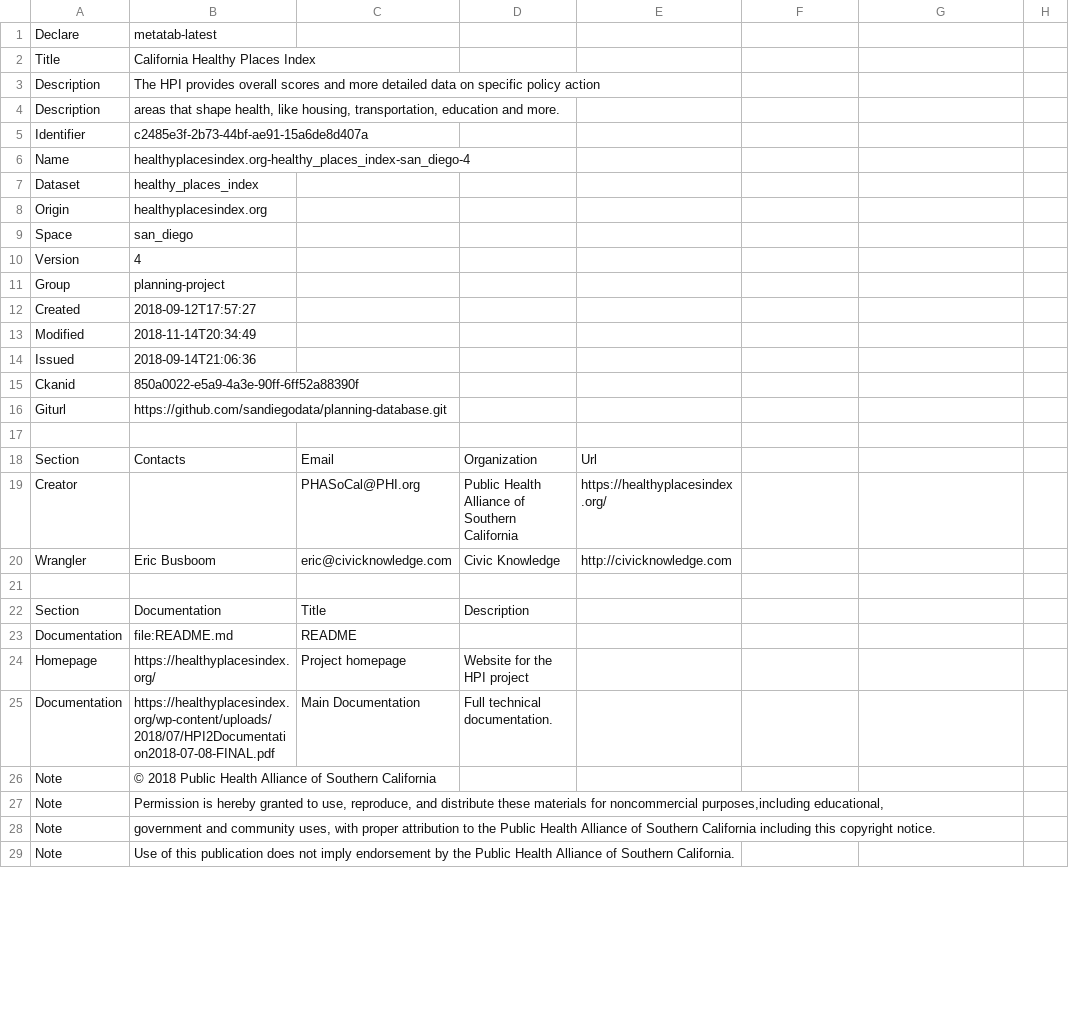
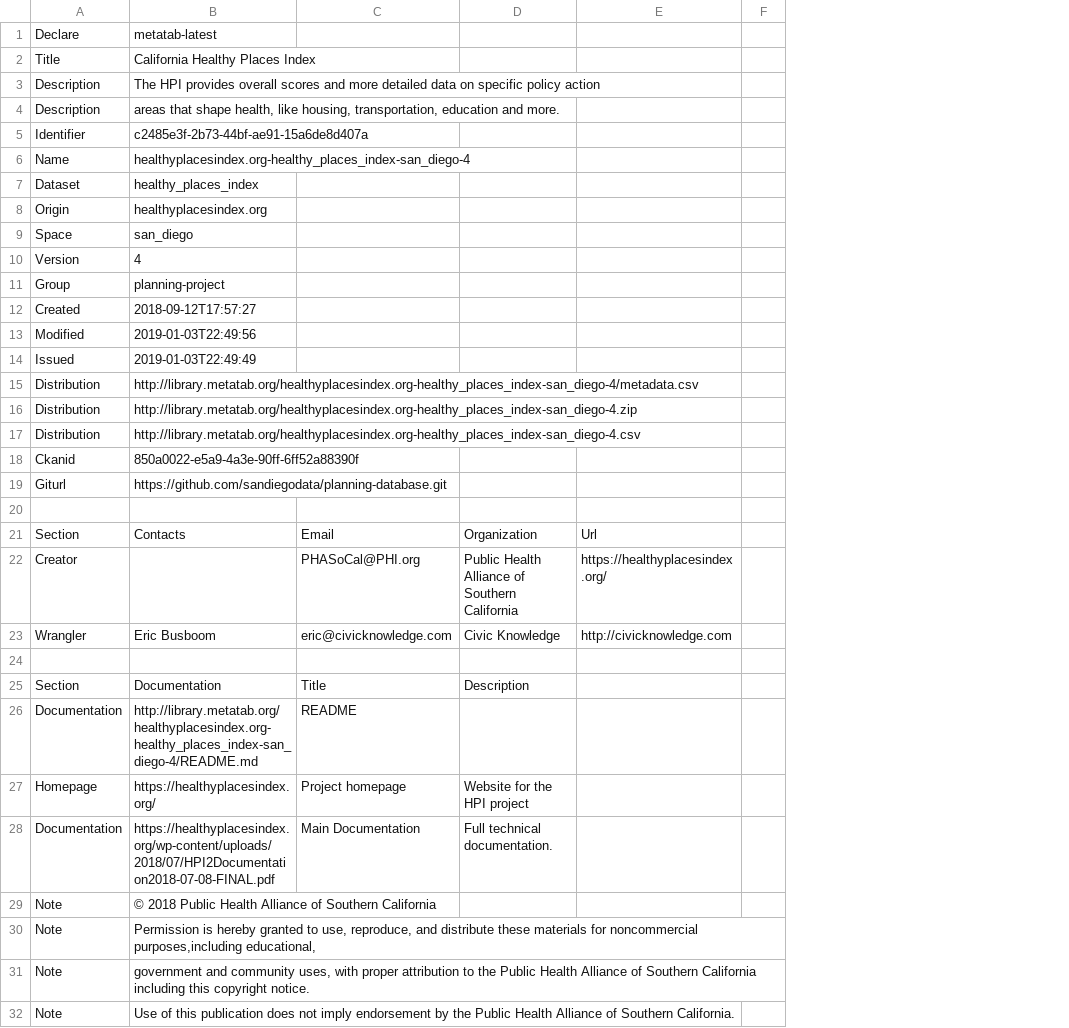
Before and after one commit to sandiegodata-projects/planning-database, a CSV file: datasets/healthyplacesindex.org-healthy_places_index-san_diego/metadata.csv, drawn as a sheet; only a part is shown; removed rows and columns are numbered as before the commit, all else as after; the diff covers the shown part only; the diff names each change by its address in the sheet, - before the commit and + after, or states it on an @@ line.

```diff
--- a/datasets/healthyplacesindex.org-healthy_places_index-san_diego/metadata.csv
+++ b/datasets/healthyplacesindex.org-healthy_places_index-san_diego/metadata.csv
-column D, rows 18-25: Organization | Public Health Alliance of Southern California | Civic Knowledge |  | Description |  | Website for the HPI project | Full technical documentation.
-column E, rows 18-20: Url | https://healthyplacesindex.org/ | http://civicknowledge.com
-B13: 2018-11-14T20:34:49
+B13: 2019-01-03T22:49:56
-B14: 2018-09-14T21:06:36
+B14: 2019-01-03T22:49:49
+row 15: Distribution | http://library.metatab.org/healthyplacesindex.org-healthy_places_index-san_diego-4/metadata.csv
+row 16: Distribution | http://library.metatab.org/healthyplacesindex.org-healthy_places_index-san_diego-4.zip
+row 17: Distribution | http://library.metatab.org/healthyplacesindex.org-healthy_places_index-san_diego-4.csv
-D21: (empty)
+D21: Organization
-E21: (empty)
+E21: Url
-D22: (empty)
+D22: Public Health Alliance of Southern California
-E22: (empty)
+E22: https://healthyplacesindex.org/
-D23: (empty)
+D23: Civic Knowledge
-E23: (empty)
+E23: http://civicknowledge.com
-D25: (empty)
+D25: Description
-B26: file:README.md
+B26: http://library.metatab.org/healthyplacesindex.org-healthy_places_index-san_diego-4/README.md
-D27: (empty)
+D27: Website for the HPI project
-D28: (empty)
+D28: Full technical documentation.
```
Also changed, not shown: 13 edited cells elsewhere in this file, datasets/bls.gov-laus-ca/metadata.csv, datasets/sandiegodata.org-geography-2018/metadata.csv, 6 other files.
